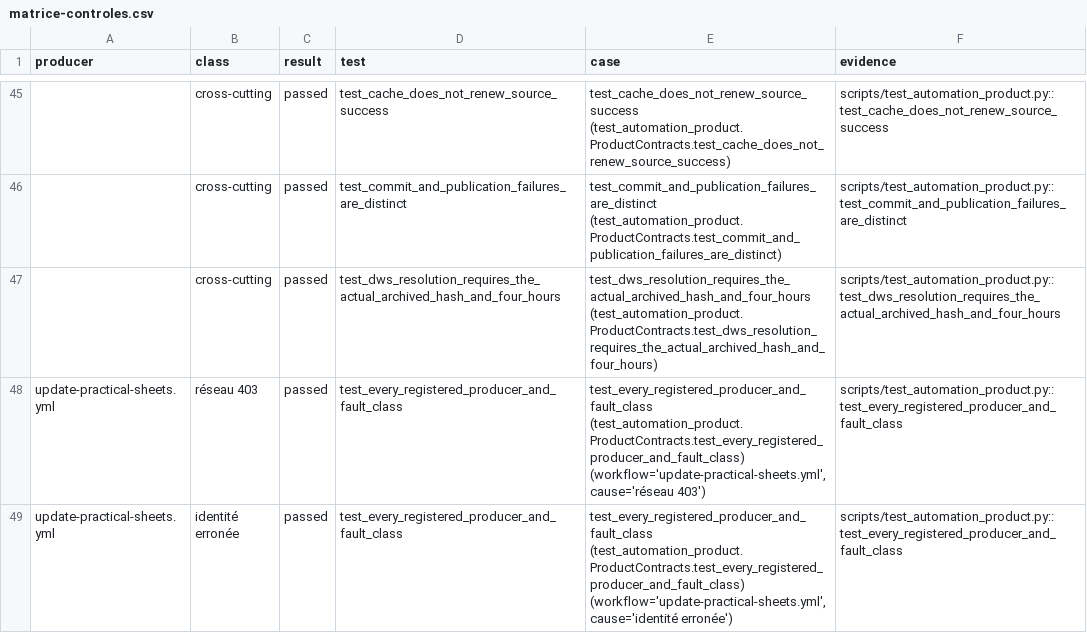
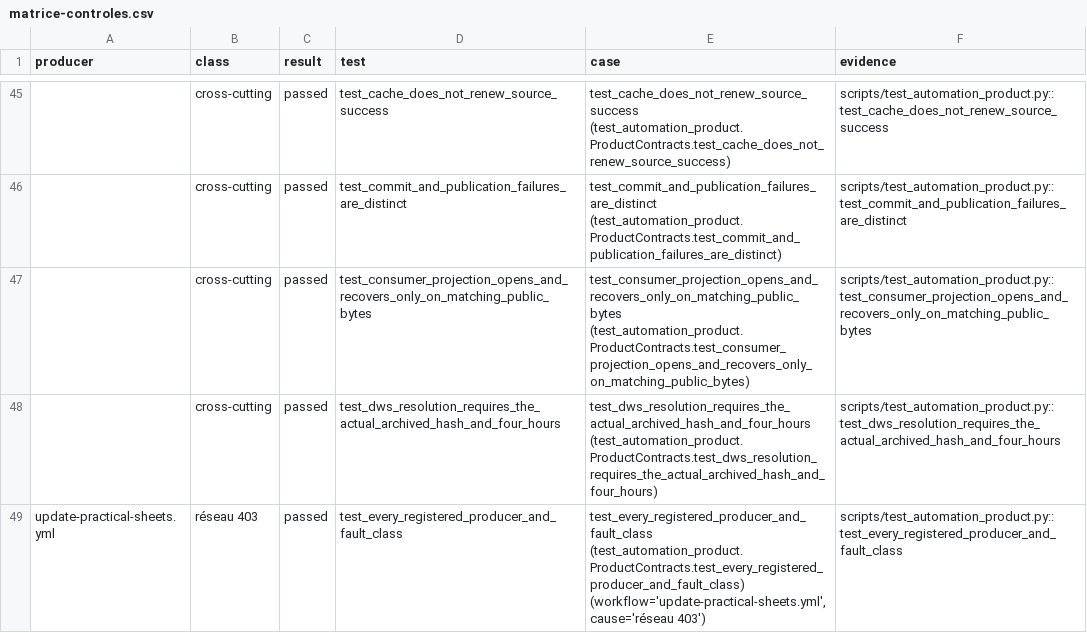
Before and after one commit to madmax91310/shinny-potato, a CSV file: reports/data-review-product-2026-10-24/matrice-controles.csv, drawn as a sheet; only a part is shown, gaps mark what is left out; the shorter side is filled out with more unchanged rows; the diff names each change by its address in the sheet, - before the commit and + after, or states it on an @@ line.

Commit message:
Publish a compact exhaustive inbox and monitor its actual consumer fingerprint

```diff
--- a/reports/data-review-product-2026-10-24/matrice-controles.csv
+++ b/reports/data-review-product-2026-10-24/matrice-controles.csv
+row 47:  | cross-cutting | passed | test_consumer_projection_opens_and_recovers_only_on_matching_public_bytes | test_consumer_projection_opens_and_recovers_only_on_matching_public_bytes (test_automation_product.ProductContracts.test_consumer_projection_opens_and_recovers_only_on_matching_public_bytes) | scripts/test_automation_product.py::test_consumer_projection_opens_and_recovers_only_on_matching_public_bytes
```
Also changed, not shown: 15 other files.
